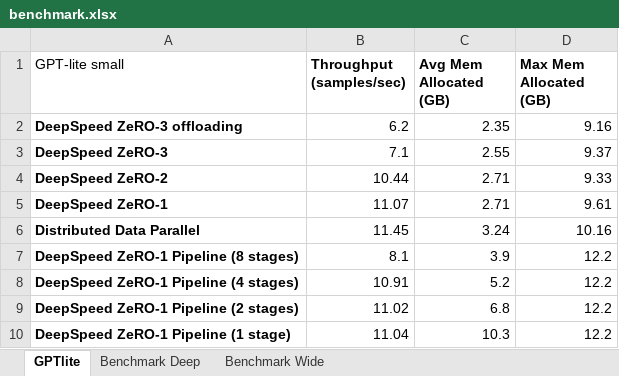
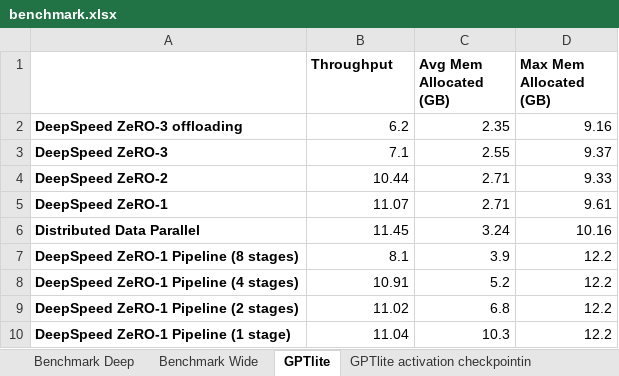
Before and after one commit to brunomaga/brunomaga.github.io, an Excel workbook: assets/GPT-lite-DeepSpeed/benchmark.xlsx, sheet GPTlite, drawn as a sheet; values as stored, in another font and other column widths than the file's, no borders; charts and pictures not drawn; the diff names each change by its address in the sheet, - before the commit and + after, or states it on an @@ line.

Commit message:
DeepSpeed posts

```diff
--- a/assets/GPT-lite-DeepSpeed/benchmark.xlsx (sheet GPTlite)
+++ b/assets/GPT-lite-DeepSpeed/benchmark.xlsx (sheet GPTlite)
+sheet tab: GPTlite activation checkpointin
@@ sheet tab order changed: Benchmark Deep | Benchmark Wide | GPTlite | GPTlite activation checkpointin @@
-A1: GPT-lite small
+A1: (empty)
-B1: Throughput (samples/sec)
+B1: Throughput
```
Also changed, not shown: sheet Benchmark Wide, sheet Benchmark Deep, charts or pictures, 12 other files.
